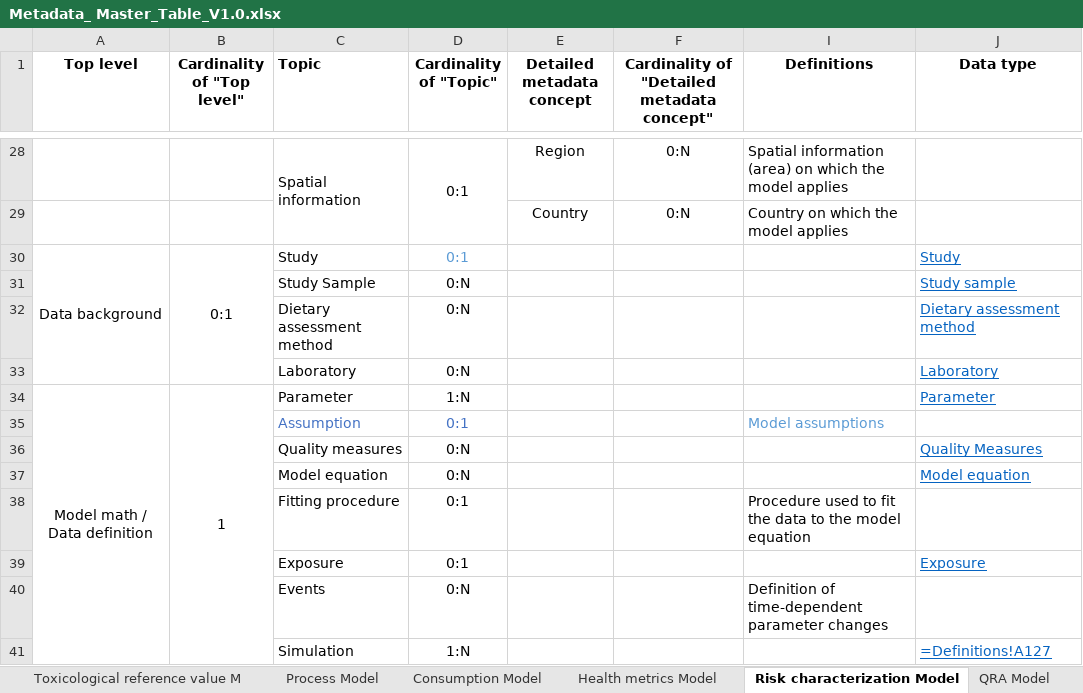
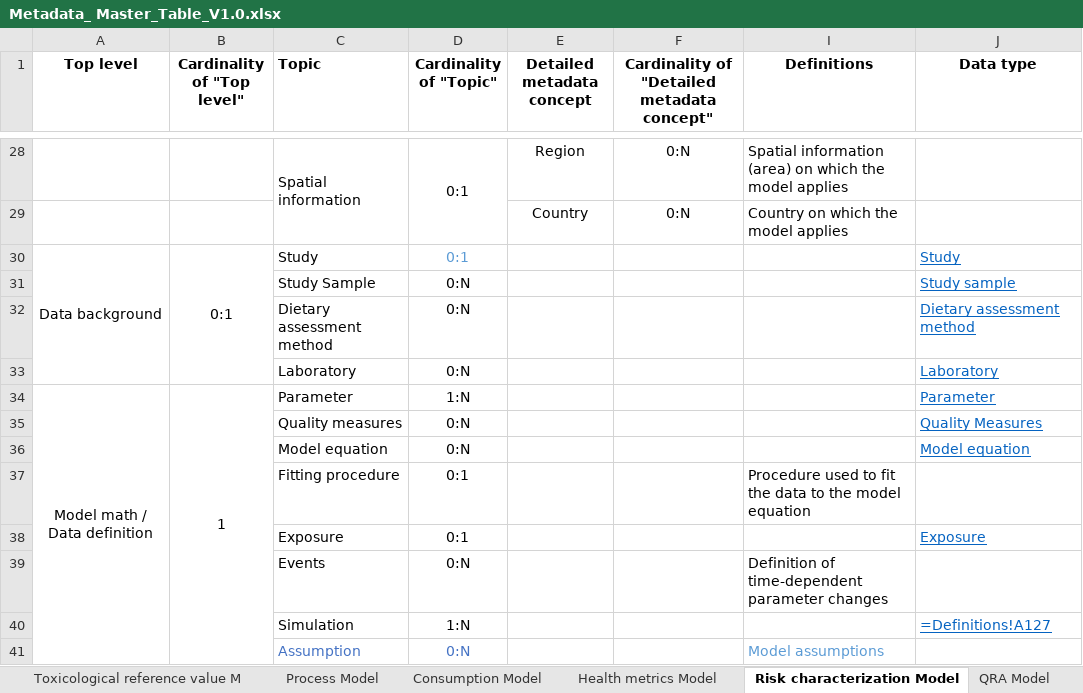
Before and after one commit to RakipInitiative/new_schemas, an Excel workbook: Metadata_ Master_Table_V1.0.xlsx, sheet Risk characterization Model, drawn as a sheet; only a part is shown, gaps mark what is left out; values as stored, in another font and other column widths than the file's, no borders; removed rows and columns are numbered as before the commit, all else as after; the diff names each change by its address in the sheet, - before the commit and + after, or states it on an @@ line.

```diff
--- a/Metadata_ Master_Table_V1.0.xlsx (sheet Risk characterization Model)
+++ b/Metadata_ Master_Table_V1.0.xlsx (sheet Risk characterization Model)
-row 35:  |  | Assumption | 0:1 |  |  | Model assumptions
+row 41:  |  | Assumption | 0:N |  |  | Model assumptions
```
Also changed, not shown: sheet Exposure Model, sheet Dose-response Model, sheet QRA Model, sheet Health metrics Model, sheet Process Model, sheet Consumption Model, 6 more sheets.
